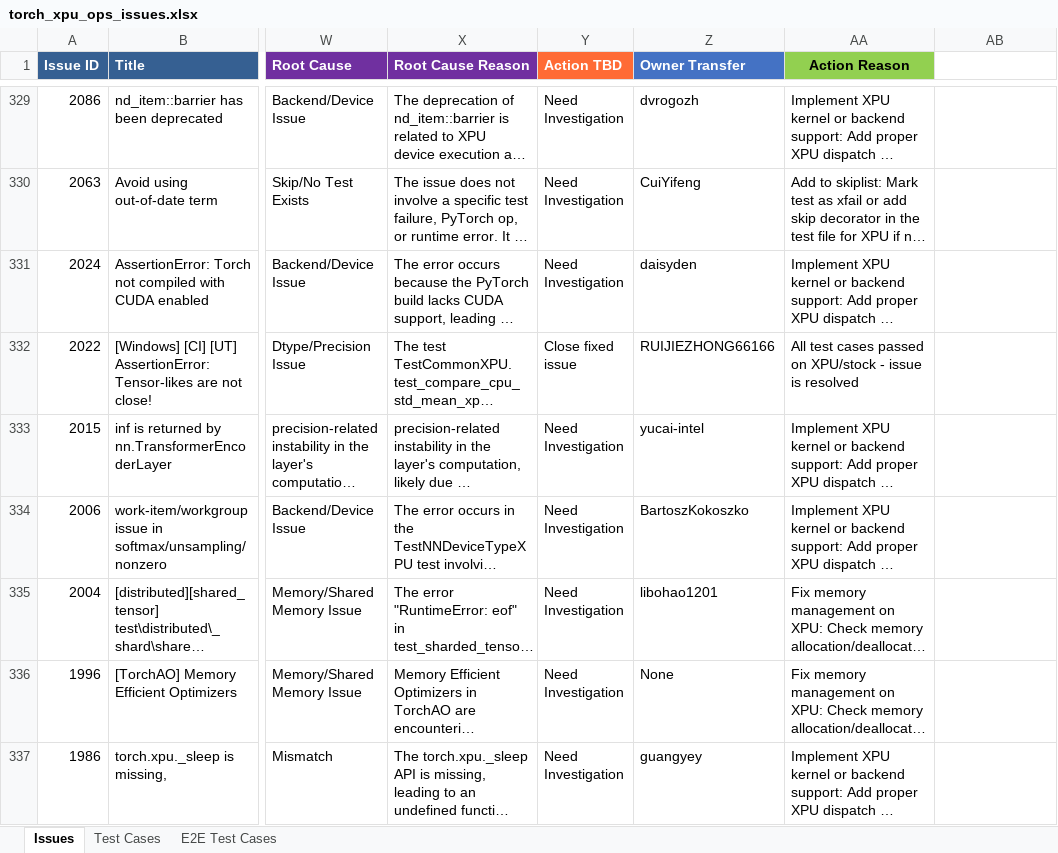
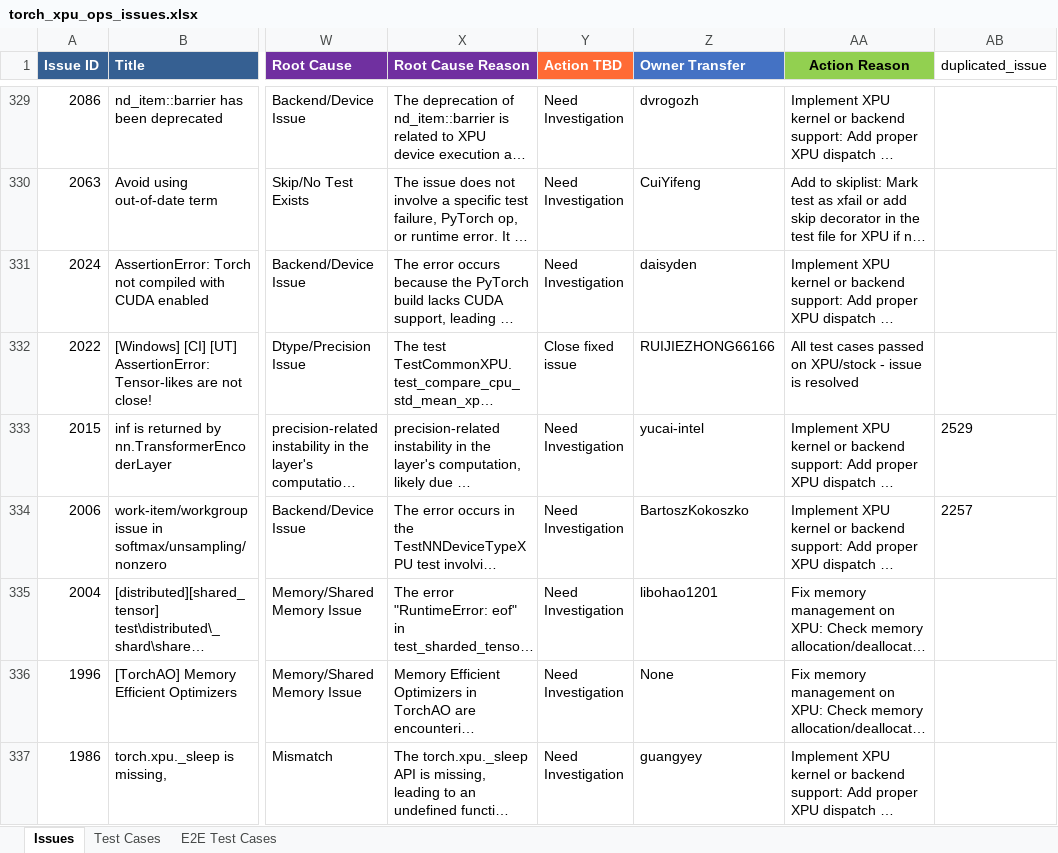
Before and after one commit to daisyden/ai_for_validation, an Excel workbook: opencode/issue_triage/result/torch_xpu_ops_issues.xlsx, sheet Issues, drawn as a sheet; only a part is shown, gaps mark what is left out; long unchanged cells end in …; values as stored, in another font and other column widths than the file's, no borders; the diff covers the shown part only; the diff names each change by its address in the sheet, - before the commit and + after, or states it on an @@ line.

```diff
--- a/opencode/issue_triage/result/torch_xpu_ops_issues.xlsx (sheet Issues)
+++ b/opencode/issue_triage/result/torch_xpu_ops_issues.xlsx (sheet Issues)
-AB1: (empty)
+AB1: duplicated_issue
-AB333 (duplicated_issue): (empty)
+AB333 (duplicated_issue): 2529
-AB334 (duplicated_issue): (empty)
+AB334 (duplicated_issue): 2257
```
Also changed, not shown: 36 edited cells elsewhere in this sheet, 2 other files.
